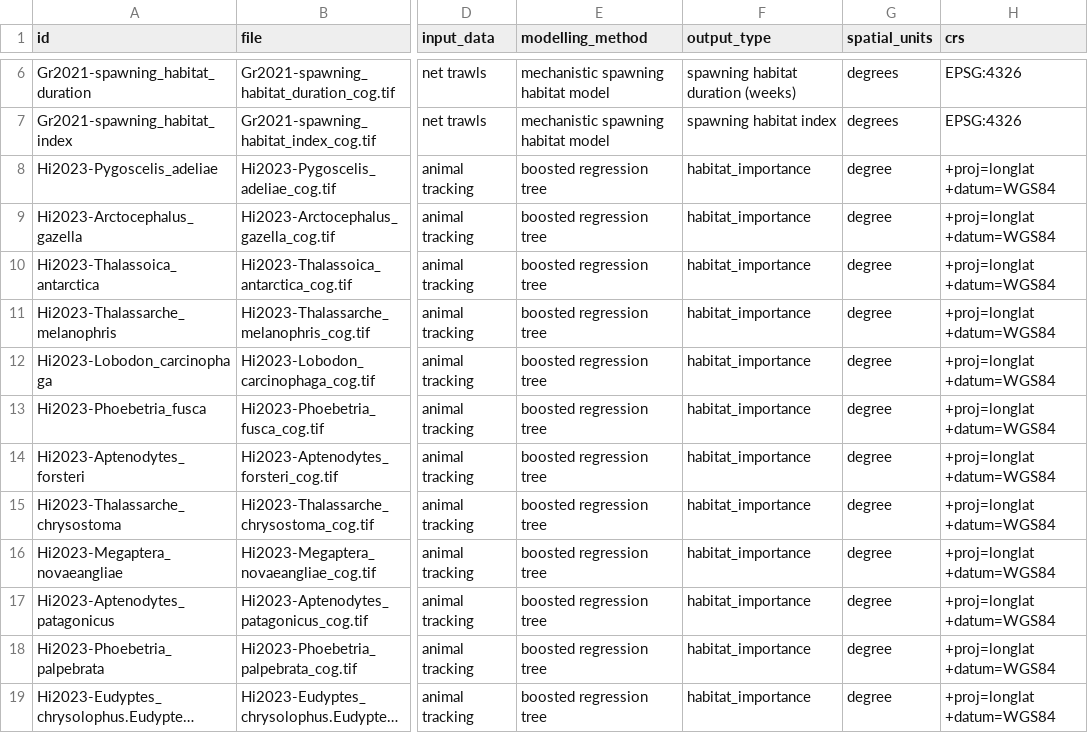
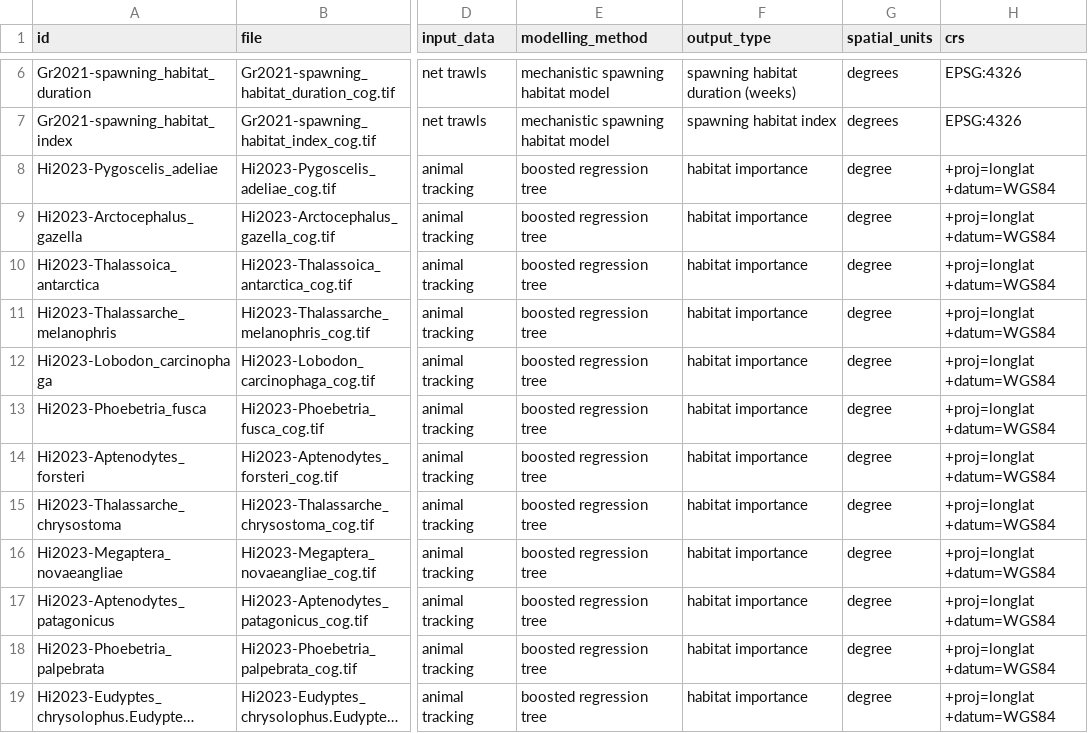
Before and after one commit to SCAR/distant, a CSV file: metadata.csv, drawn as a sheet; only a part is shown, gaps mark what is left out; long unchanged cells end in …; the diff covers the shown part only; the diff names each change by its address in the sheet, - before the commit and + after, or states it on an @@ line.

```diff
--- a/metadata.csv
+++ b/metadata.csv
-F8:F19 (output_type): habitat_importance
+F8:F19 (output_type): habitat importance
```
Also changed, not shown: 2 added rows and 15 edited cells elsewhere in this file, 1 other file.
